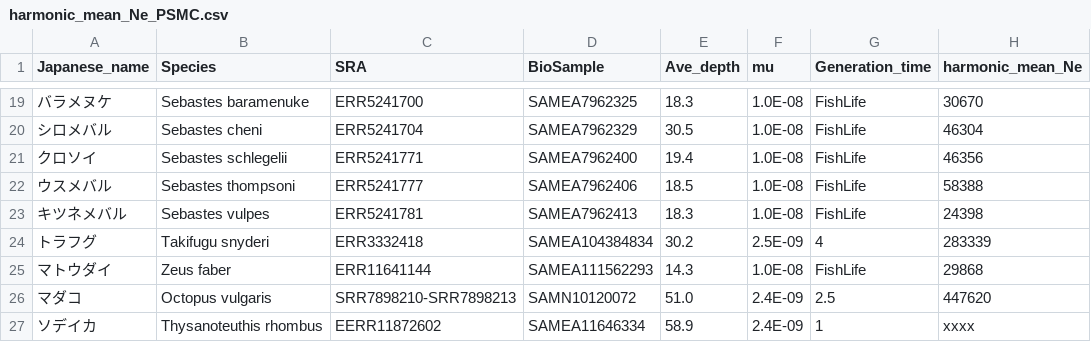
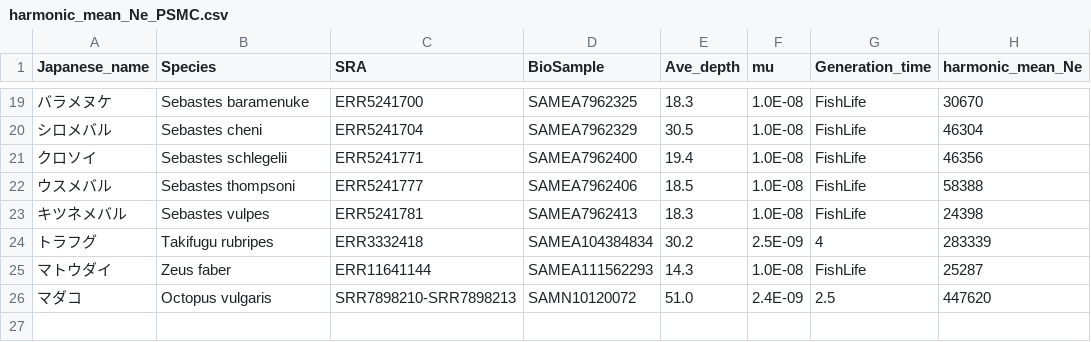
Before and after one commit to akihirao/FishGenBase, a CSV file: harmonic_mean_Ne_PSMC.csv, drawn as a sheet; only a part is shown, gaps mark what is left out.

Commit message:
update

```diff
--- a/harmonic_mean_Ne_PSMC.csv
+++ b/harmonic_mean_Ne_PSMC.csv
@@ -23,5 +23,4 @@ Japanese_name,Species,SRA,BioSample,Ave_depth,mu,Generation_time,harmonic_mean_N
 キツネメバル,Sebastes vulpes,ERR5241781,SAMEA7962413,18.3,1.0E-08,FishLife,24398
-トラフグ,Takifugu snyderi,ERR3332418,SAMEA104384834,30.2,2.5E-09,4,283339
-マトウダイ,Zeus faber,ERR11641144,SAMEA111562293,14.3,1.0E-08,FishLife,29868
+トラフグ,Takifugu rubripes,ERR3332418,SAMEA104384834,30.2,2.5E-09,4,283339
+マトウダイ,Zeus faber,ERR11641144,SAMEA111562293,14.3,1.0E-08,FishLife,25287
 マダコ,Octopus vulgaris,SRR7898210-SRR7898213,SAMN10120072,51.0,2.4E-09,2.5,447620
-ソデイカ,Thysanoteuthis rhombus,EERR11872602,SAMEA11646334,58.9,2.4E-09,1,xxxx
```
